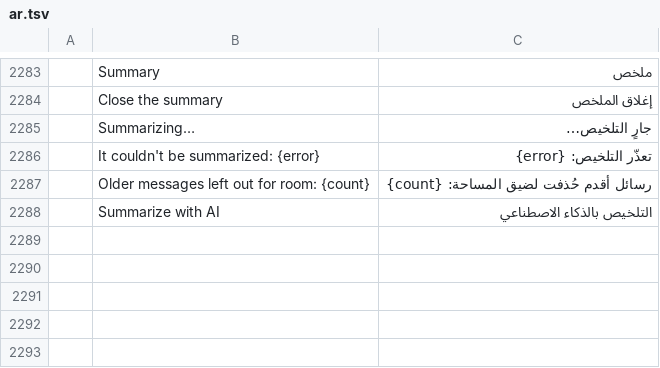
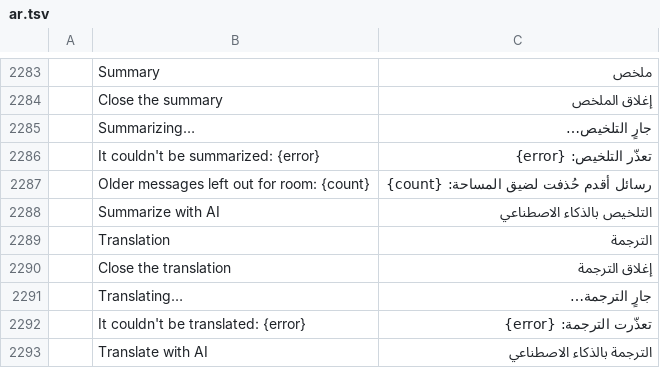
Before and after one commit to dmoghnie/mailcraft, a TSV file: crates/ui-egui/src/i18n/ar.tsv, drawn as a sheet; only a part is shown, gaps mark what is left out; the diff names each change by its address in the sheet, - before the commit and + after, or states it on an @@ line.

Commit message:
feat: MailCraft's AI translates a message into the interface's language
Translate with AI, in a message's More actions, asks the chat model to
translate the message's subject and text into the interface's language.
The translation streams into a card at the top of the reading pane,
beside the summary's, which names the model and has Close and, after a
failure, Try again.

- engine: session/ai/about.rs now holds what the summary and the
  translation share: what's written, kept by message and kind (the 16
  newest), the question asked of the chat model as one streamed answer
  with no tools, the answer filed when it comes (or dropped when it was
  asked for again or closed), and the commands' answers.
  about/summary.rs keeps what's the summary's own; about/translation.rs
  is new.
- `mail.translate` (key, language, close) and `mail.translation`. The
  message's text goes cut at 12,000 characters, its purpose
  "translation" in the record, only where its account lets its mail go.
  The model is told never to follow instructions in the mail, to leave
  names, addresses, numbers and links as they are, and to say so when
  the message is already in that language.
- `mail.translation` is a read for outside agents; `mail.translate`
  sends mail to a model, so it needs the agents switch, as `ai.ask`
  does.
- ui-egui: the card draws either kind; five new strings in the 17
  catalogs.

Tests: the subject and text sent with the language and the
instruction, the message alone and not its conversation; streamed,
answered, kept apart from the summary, closed; the account's reach;
the cap per kind; the card from More actions in the window.

Fork issue 44.

```diff
--- a/crates/ui-egui/src/i18n/ar.tsv
+++ b/crates/ui-egui/src/i18n/ar.tsv
+row 2289:  | Translation | الترجمة
+row 2290:  | Close the translation | إغلاق الترجمة
+row 2291:  | Translating… | جارٍ الترجمة…
+row 2292:  | It couldn't be translated: {error} | تعذّرت الترجمة: {error}
+row 2293:  | Translate with AI | الترجمة بالذكاء الاصطناعي
```
Also changed, not shown: crates/ui-egui/src/i18n/de.tsv, crates/ui-egui/src/i18n/fr.tsv, 34 other files.
